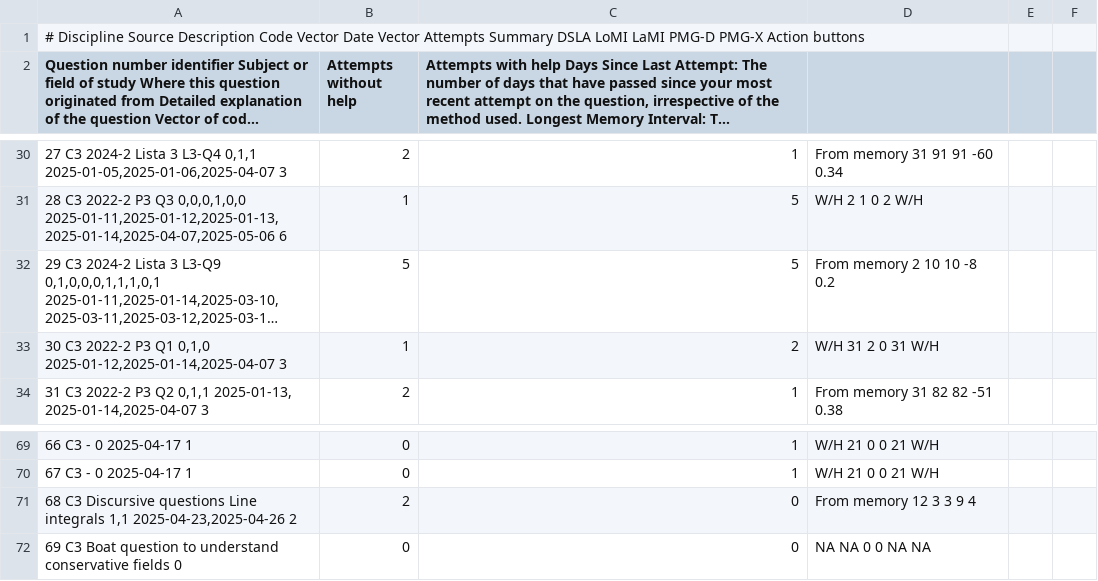
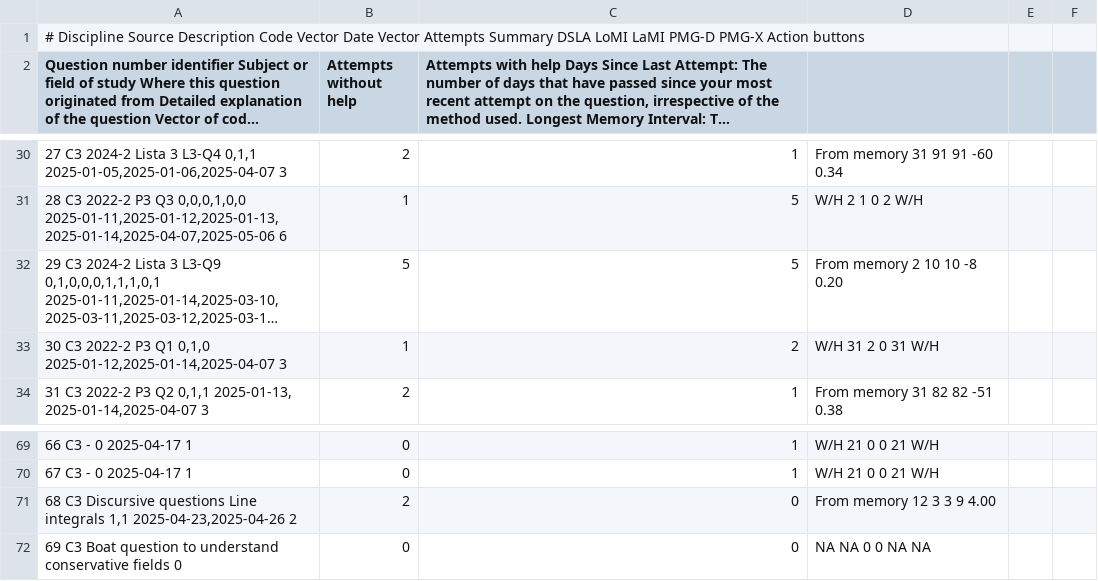
Before and after one commit to nigarofe/CAL, a CSV file: Questions Project/v4/server/questions.csv, drawn as a sheet; only a part is shown, gaps mark what is left out; long unchanged cells end in …; the diff covers the shown part only; the diff names each change by its address in the sheet, - before the commit and + after, or states it on an @@ line.

```diff
--- a/Questions Project/v4/server/questions.csv
+++ b/Questions Project/v4/server/questions.csv
-D32: From memory 2 10 10 -8 0.2
+D32: From memory 2 10 10 -8 0.20
-D71: From memory 12 3 3 9 4
+D71: From memory 12 3 3 9 4.00
```
Also changed, not shown: 8 added rows, 8 removed rows and 9 edited cells elsewhere in this file.
